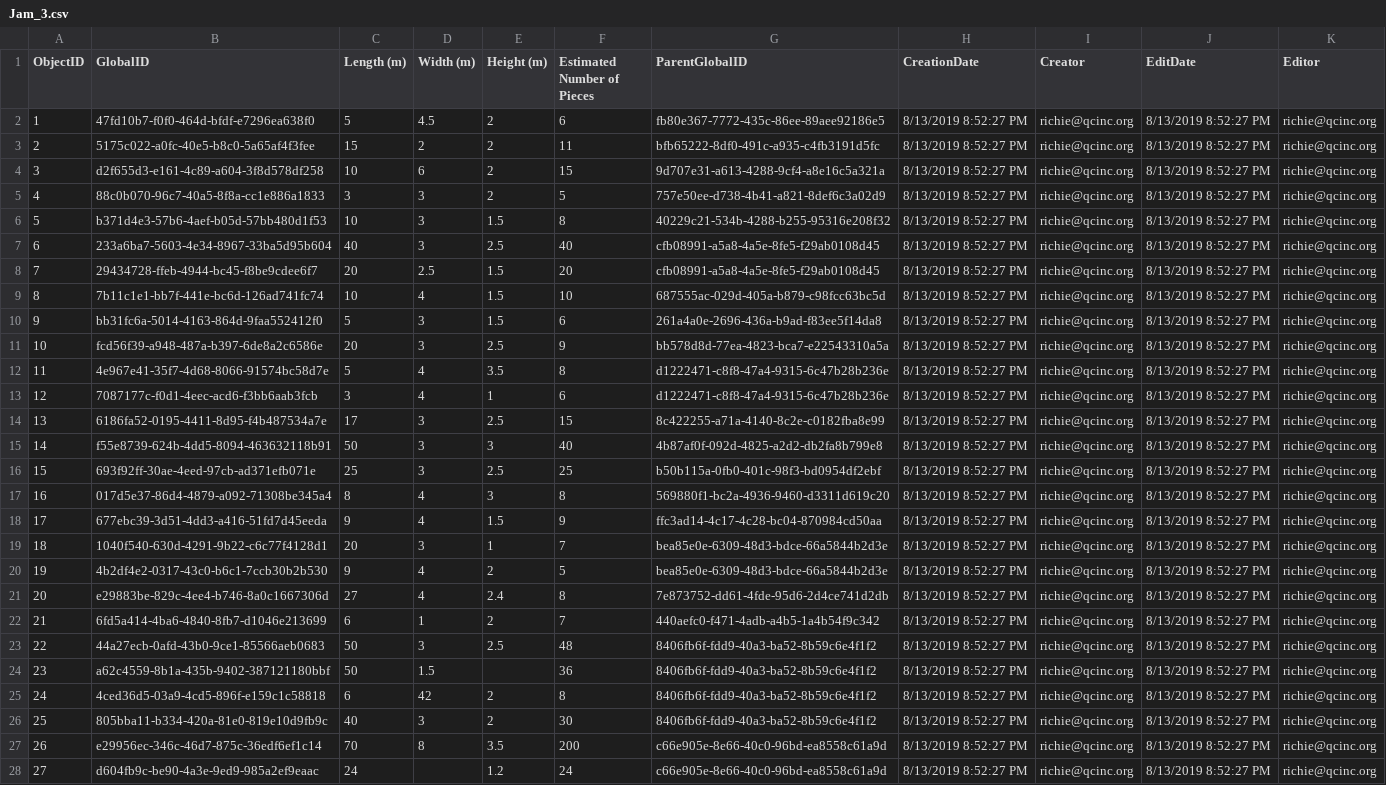
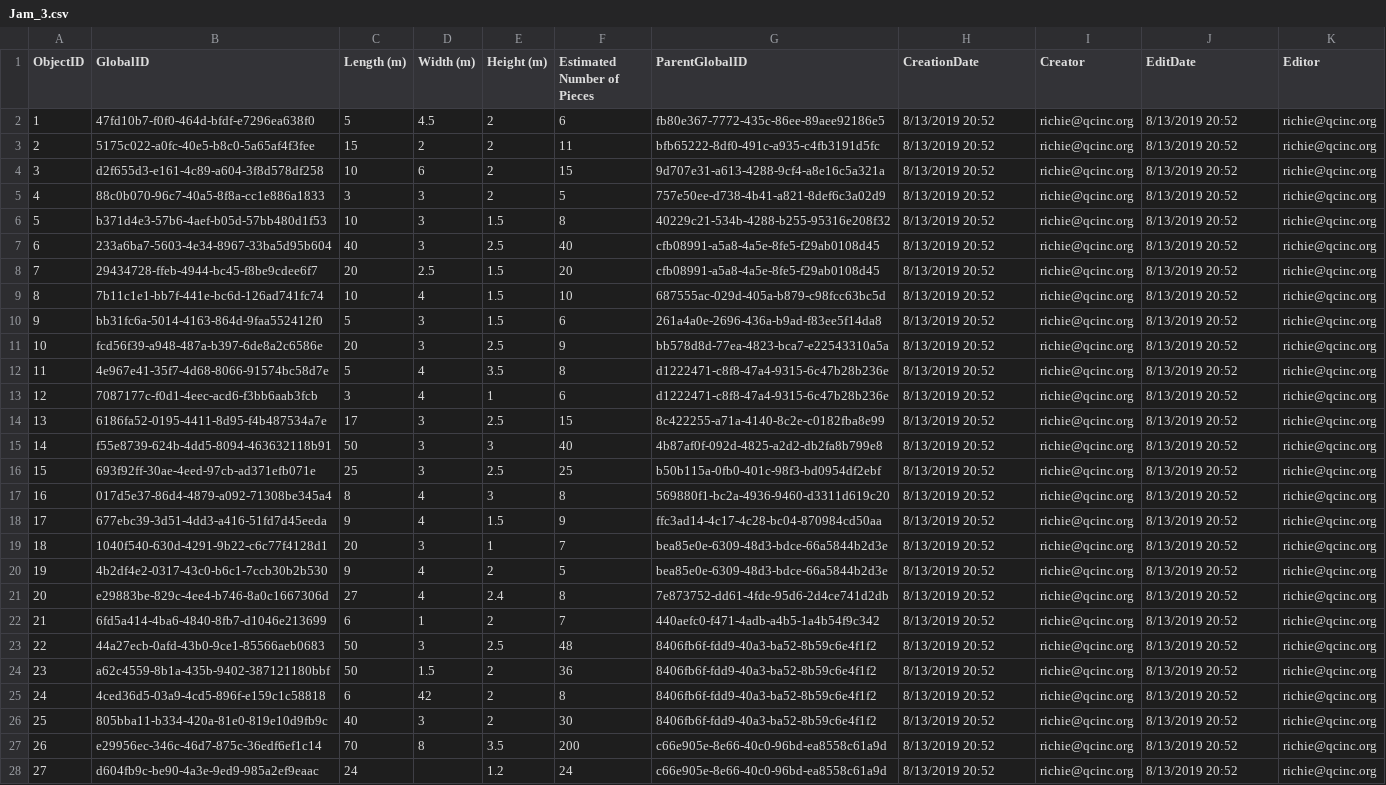
Before and after one commit to rcarmichael3/DASH, a CSV file: data/raw/dash2019/LowerLemhi2_Survey123_2019/Jam_3.csv, drawn as a sheet; only a part is shown; the diff covers the shown part only; the diff names each change by its address in the sheet, - before the commit and + after, or states it on an @@ line.

Commit message:
Incorporated Tulley's fixes identified by QAQC of 2019 DASH data

```diff
--- a/data/raw/dash2019/LowerLemhi2_Survey123_2019/Jam_3.csv
+++ b/data/raw/dash2019/LowerLemhi2_Survey123_2019/Jam_3.csv
-H2:H28 (CreationDate): 8/13/2019 8:52:27 PM
+H2:H28 (CreationDate): 8/13/2019 20:52
-J2:J28 (EditDate): 8/13/2019 8:52:27 PM
+J2:J28 (EditDate): 8/13/2019 20:52
-E24 (Height (m)): (empty)
+E24 (Height (m)): 2
```
Also changed, not shown: 124 edited cells elsewhere in this file, data/raw/dash2019/Canyon_Survey123_2019/CU_1.csv, data/raw/dash2019/LowerLemhi3_Survey123_2019/surveyPoint_0.csv, 45 other files.
